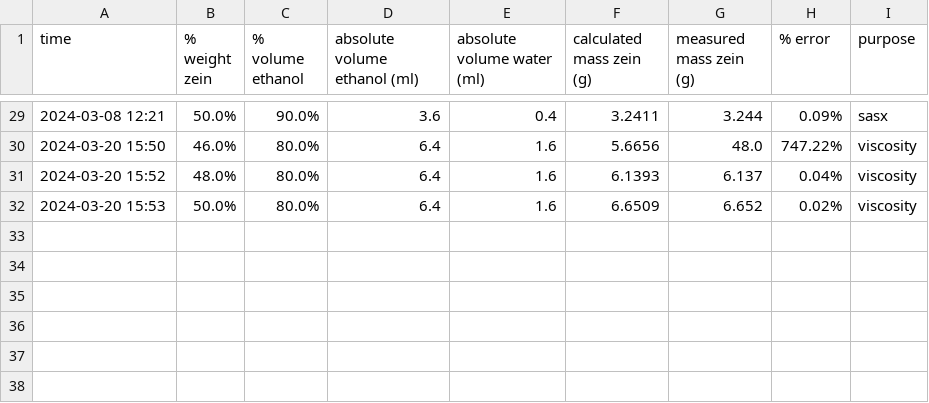
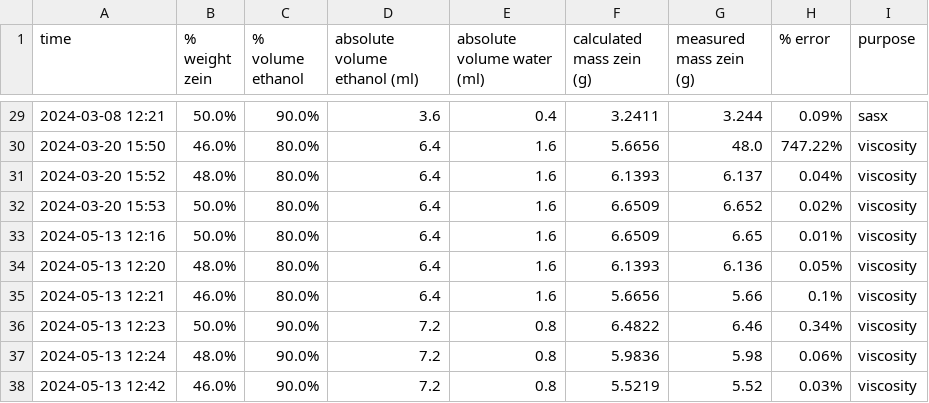
Before and after one commit to gkerr708/Zein-Solution_Calculator, a CSV file: log.csv, drawn as a sheet; only a part is shown, gaps mark what is left out; the diff names each change by its address in the sheet, - before the commit and + after, or states it on an @@ line.

Commit message:
Default Message

```diff
--- a/log.csv
+++ b/log.csv
+row 33: 2024-05-13 12:16 | 50.0% | 80.0% | 6.4 | 1.6 | 6.6509 | 6.65 | 0.01% | viscosity
+row 34: 2024-05-13 12:20 | 48.0% | 80.0% | 6.4 | 1.6 | 6.1393 | 6.136 | 0.05% | viscosity
+row 35: 2024-05-13 12:21 | 46.0% | 80.0% | 6.4 | 1.6 | 5.6656 | 5.66 | 0.1% | viscosity
+row 36: 2024-05-13 12:23 | 50.0% | 90.0% | 7.2 | 0.8 | 6.4822 | 6.46 | 0.34% | viscosity
+row 37: 2024-05-13 12:24 | 48.0% | 90.0% | 7.2 | 0.8 | 5.9836 | 5.98 | 0.06% | viscosity
+row 38: 2024-05-13 12:42 | 46.0% | 90.0% | 7.2 | 0.8 | 5.5219 | 5.52 | 0.03% | viscosity
```
